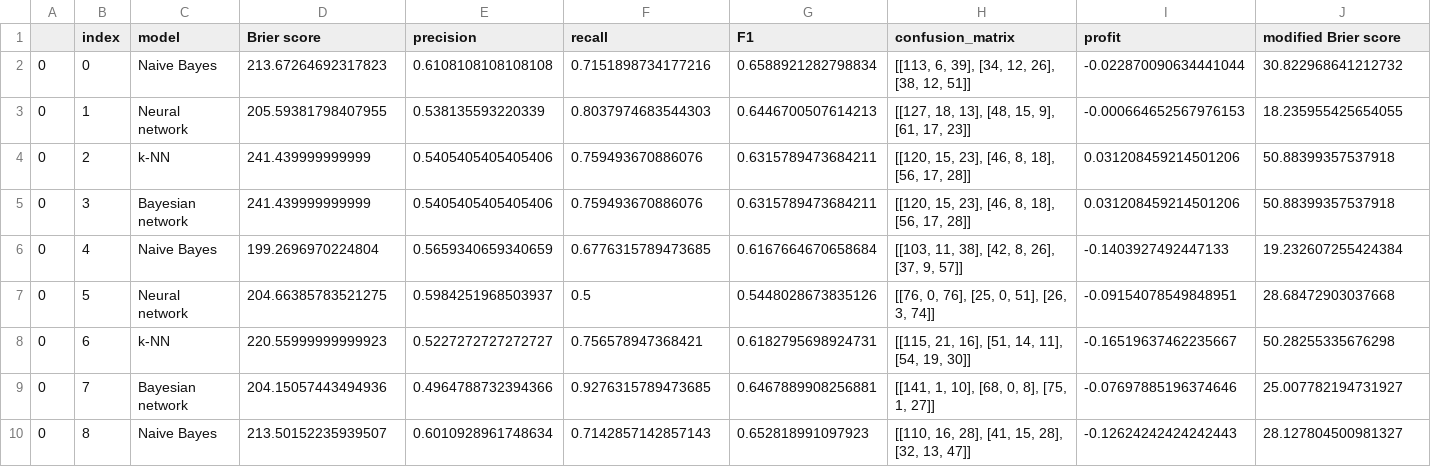
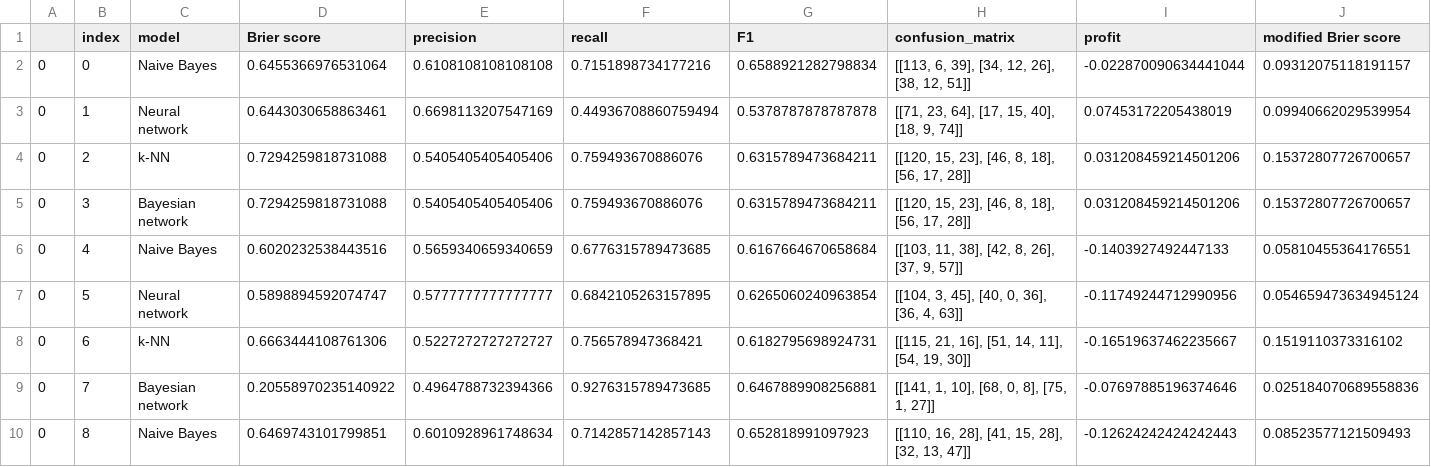
Before and after one commit to majbc1999/ml-in-football-analysis, a CSV file: analysis/data.csv, drawn as a sheet; only a part is shown; the diff covers the shown part only.

```diff
--- a/analysis/data.csv
+++ b/analysis/data.csv
@@ -1,10 +1,10 @@
 ,index,model,Brier score,precision,recall,F1,confusion_matrix,profit,modified Brier score
-0,0,Naive Bayes,213.67264692317823,0.6108108108108108,0.7151898734177216,0.6588921282798834,"[[113, 6, 39], [34, 12, 26], [38, 12, 51]]",-0.022870090634441044,30.822968641212732
-0,1,Neural network,205.59381798407955,0.538135593220339,0.8037974683544303,0.6446700507614213,"[[127, 18, 13], [48, 15, 9], [61, 17, 23]]",-0.000664652567976153,18.235955425654055
-0,2,k-NN,241.439999999999,0.5405405405405406,0.759493670886076,0.6315789473684211,"[[120, 15, 23], [46, 8, 18], [56, 17, 28]]",0.031208459214501206,50.88399357537918
-0,3,Bayesian network,241.439999999999,0.5405405405405406,0.759493670886076,0.6315789473684211,"[[120, 15, 23], [46, 8, 18], [56, 17, 28]]",0.031208459214501206,50.88399357537918
-0,4,Naive Bayes,199.2696970224804,0.5659340659340659,0.6776315789473685,0.6167664670658684,"[[103, 11, 38], [42, 8, 26], [37, 9, 57]]",-0.1403927492447133,19.232607255424384
-0,5,Neural network,204.66385783521275,0.5984251968503937,0.5,0.5448028673835126,"[[76, 0, 76], [25, 0, 51], [26, 3, 74]]",-0.09154078549848951,28.68472903037668
-0,6,k-NN,220.55999999999923,0.5227272727272727,0.756578947368421,0.6182795698924731,"[[115, 21, 16], [51, 14, 11], [54, 19, 30]]",-0.16519637462235667,50.28255335676298
-0,7,Bayesian network,204.15057443494936,0.4964788732394366,0.9276315789473685,0.6467889908256881,"[[141, 1, 10], [68, 0, 8], [75, 1, 27]]",-0.07697885196374646,25.007782194731927
-0,8,Naive Bayes,213.50152235939507,0.6010928961748634,0.7142857142857143,0.652818991097923,"[[110, 16, 28], [41, 15, 28], [32, 13, 47]]",-0.12624242424242443,28.127804500981327
+0,0,Naive Bayes,0.6455366976531064,0.6108108108108108,0.7151898734177216,0.6588921282798834,"[[113, 6, 39], [34, 12, 26], [38, 12, 51]]",-0.022870090634441044,0.09312075118191157
+0,1,Neural network,0.6443030658863461,0.6698113207547169,0.44936708860759494,0.5378787878787878,"[[71, 23, 64], [17, 15, 40], [18, 9, 74]]",0.07453172205438019,0.09940662029539954
+0,2,k-NN,0.7294259818731088,0.5405405405405406,0.759493670886076,0.6315789473684211,"[[120, 15, 23], [46, 8, 18], [56, 17, 28]]",0.031208459214501206,0.15372807726700657
+0,3,Bayesian network,0.7294259818731088,0.5405405405405406,0.759493670886076,0.6315789473684211,"[[120, 15, 23], [46, 8, 18], [56, 17, 28]]",0.031208459214501206,0.15372807726700657
+0,4,Naive Bayes,0.6020232538443516,0.5659340659340659,0.6776315789473685,0.6167664670658684,"[[103, 11, 38], [42, 8, 26], [37, 9, 57]]",-0.1403927492447133,0.05810455364176551
+0,5,Neural network,0.5898894592074747,0.5777777777777777,0.6842105263157895,0.6265060240963854,"[[104, 3, 45], [40, 0, 36], [36, 4, 63]]",-0.11749244712990956,0.054659473634945124
+0,6,k-NN,0.6663444108761306,0.5227272727272727,0.756578947368421,0.6182795698924731,"[[115, 21, 16], [51, 14, 11], [54, 19, 30]]",-0.16519637462235667,0.1519110373316102
+0,7,Bayesian network,0.20558970235140922,0.4964788732394366,0.9276315789473685,0.6467889908256881,"[[141, 1, 10], [68, 0, 8], [75, 1, 27]]",-0.07697885196374646,0.025184070689558836
+0,8,Naive Bayes,0.6469743101799851,0.6010928961748634,0.7142857142857143,0.652818991097923,"[[110, 16, 28], [41, 15, 28], [32, 13, 47]]",-0.12624242424242443,0.08523577121509493
```
Also changed, not shown: 102 edited cells elsewhere in this file, analysis/tables/MLP_analysis_neurons.csv, analysis/tables/MLP_analysis_sizes.csv, 22 other files.
